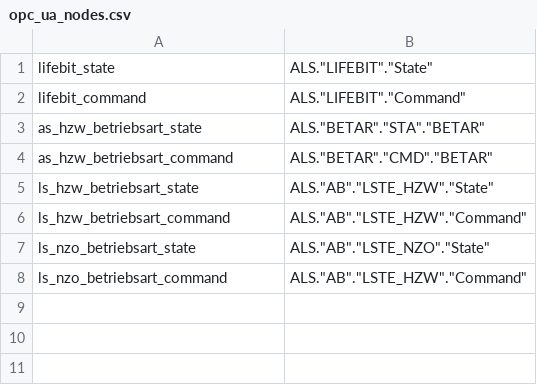
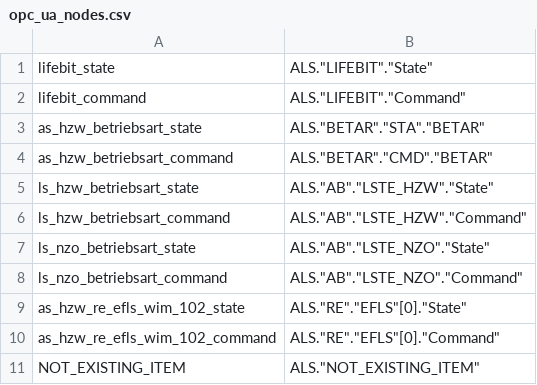
Before and after one commit to MarkusHardardt/js_hmi, a CSV file: debug/opc_ua_nodes.csv, drawn as a sheet.

```diff
--- a/debug/opc_ua_nodes.csv
+++ b/debug/opc_ua_nodes.csv
@@ -7,2 +7,5 @@ ls_hzw_betriebsart_command;"ALS"."AB"."LSTE_HZW"."Command"
 ls_nzo_betriebsart_state;"ALS"."AB"."LSTE_NZO"."State"
-ls_nzo_betriebsart_command;"ALS"."AB"."LSTE_HZW"."Command"
+ls_nzo_betriebsart_command;"ALS"."AB"."LSTE_NZO"."Command"
+as_hzw_re_efls_wim_102_state;"ALS"."RE"."EFLS"[0]."State"
+as_hzw_re_efls_wim_102_command;"ALS"."RE"."EFLS"[0]."Command"
+NOT_EXISTING_ITEM;"ALS"."NOT_EXISTING_ITEM"
```
Also changed, not shown: 1 other file.
